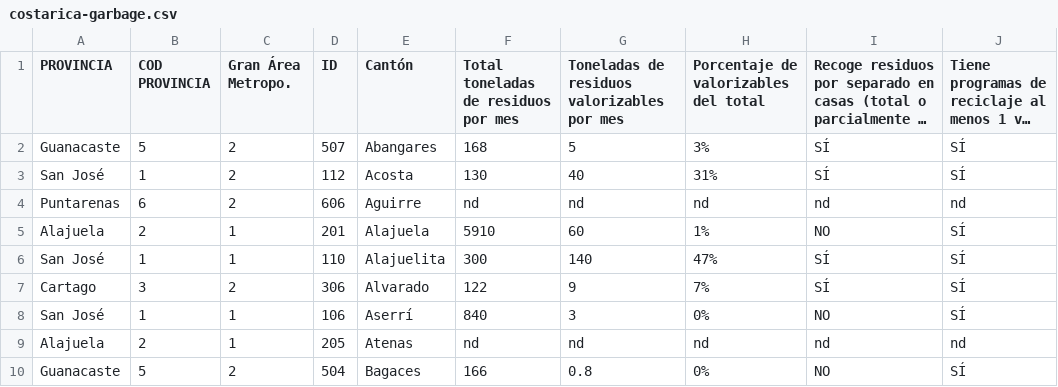
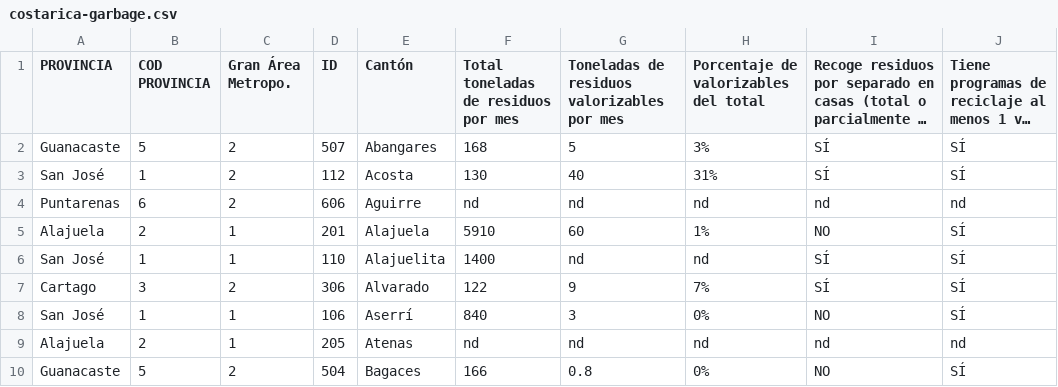
Before and after one commit to investigacion/reciclaje, a CSV file: lib/data/costarica-garbage.csv, drawn as a sheet; only a part is shown; long unchanged cells end in …; the diff names each change by its address in the sheet, - before the commit and + after, or states it on an @@ line.

Commit message:
Update with latest data (Alajuelita)

```diff
--- a/lib/data/costarica-garbage.csv
+++ b/lib/data/costarica-garbage.csv
-F6: 300
+F6: 1400
-G6: 140
+G6: nd
-H6: 47%
+H6: nd
```
